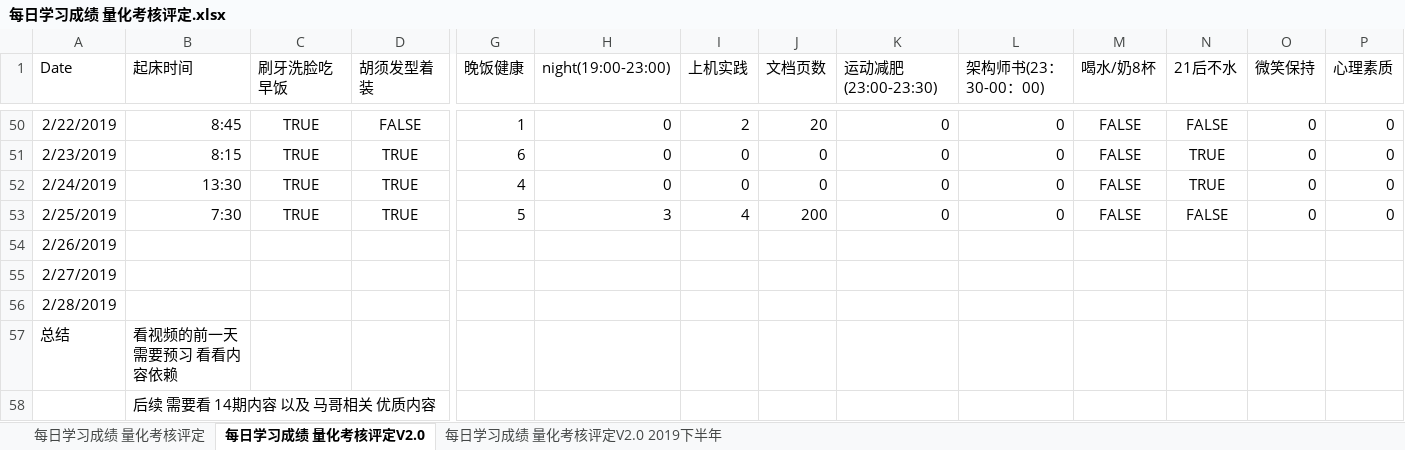
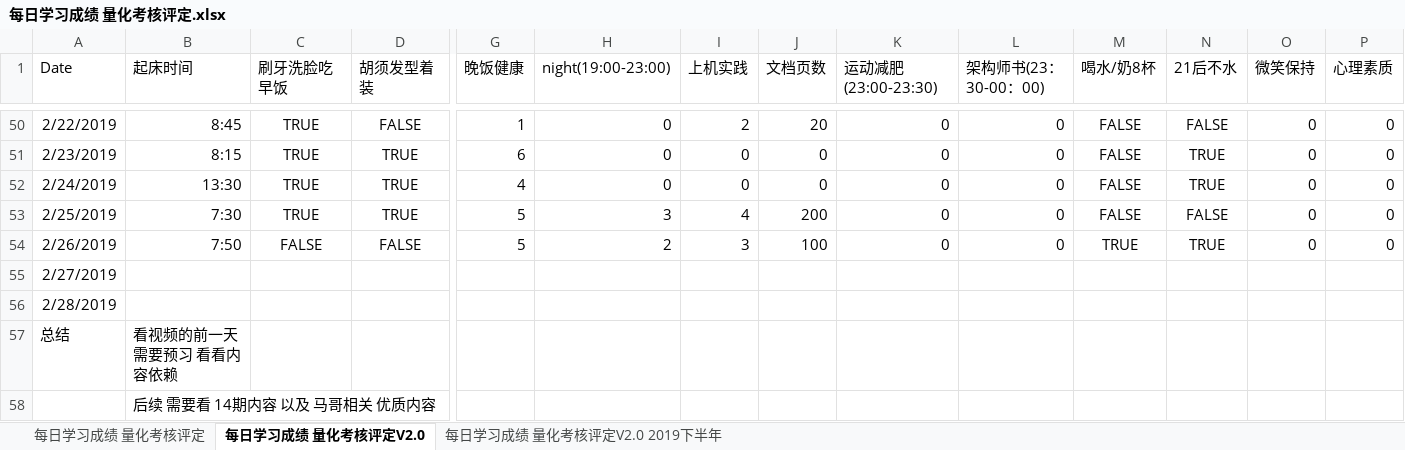
Before and after one commit to nbnbnborg/some_luckey, an Excel workbook: 做人做事奋斗成长经验/每日学习成绩 量化考核评定.xlsx, sheet 每日学习成绩 量化考核评定V2.0, drawn as a sheet; only a part is shown, gaps mark what is left out; values as stored, in another font and other column widths than the file's, no borders; the diff covers the shown part only; the diff names each change by its address in the sheet, - before the commit and + after, or states it on an @@ line.

```diff
--- a/做人做事奋斗成长经验/每日学习成绩 量化考核评定.xlsx (sheet 每日学习成绩 量化考核评定V2.0)
+++ b/做人做事奋斗成长经验/每日学习成绩 量化考核评定.xlsx (sheet 每日学习成绩 量化考核评定V2.0)
-B54 (起床时间): (empty)
+B54 (起床时间): 7:50
-C54 (刷牙洗脸吃早饭): (empty)
+C54 (刷牙洗脸吃早饭): FALSE
-D54 (胡须发型着装): (empty)
+D54 (胡须发型着装): FALSE
-G54 (晚饭健康): (empty)
+G54 (晚饭健康): 5
-H54 (night(19:00-23:00)): (empty)
+H54 (night(19:00-23:00)): 2
-I54 (上机实践): (empty)
+I54 (上机实践): 3
-J54 (文档页数): (empty)
+J54 (文档页数): 100
-K54 (运动减肥(23:00-23:30)): (empty)
+K54 (运动减肥(23:00-23:30)): 0
-L54 (架构师书(23：30-00：00)): (empty)
+L54 (架构师书(23：30-00：00)): 0
-M54 (喝水/奶8杯): (empty)
+M54 (喝水/奶8杯): TRUE
-N54 (21后不水): (empty)
+N54 (21后不水): TRUE
-O54 (微笑保持): (empty)
+O54 (微笑保持): 0
-P54 (心理素质): (empty)
+P54 (心理素质): 0
```
Also changed, not shown: 2 edited cells elsewhere in this sheet, 做人做事奋斗成长经验/每日工作状态等级表.xlsx.
